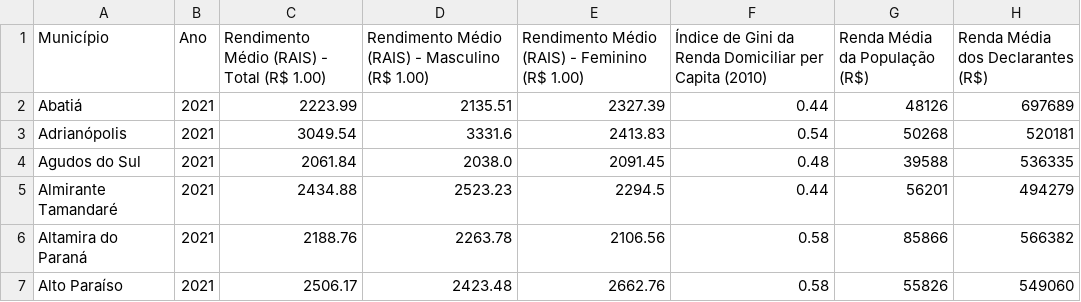
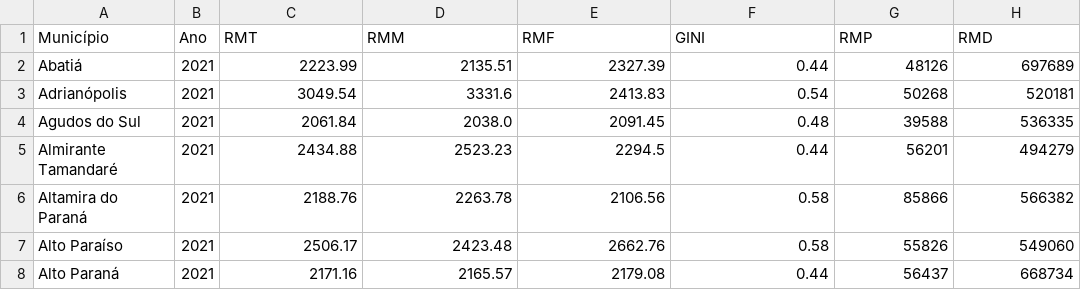
Before and after one commit to jhbricks/mapades, a CSV file: dados/csv/renda.csv, drawn as a sheet; only a part is shown; the shorter side is filled out with more unchanged rows.

Commit message:
Update renda.csv

```diff
--- a/dados/csv/renda.csv
+++ b/dados/csv/renda.csv
@@ -1,2 +1,2 @@
-Município,Ano,Rendimento Médio (RAIS) - Total (R$ 1.00),Rendimento Médio (RAIS) - Masculino (R$ 1.00),Rendimento Médio (RAIS) - Feminino (R$ 1.00),Índice de Gini da Renda Domiciliar per Capita (2010),Renda Média da População (R$),Renda Média dos Declarantes (R$)
+Município,Ano,RMT,RMM,RMF,GINI,RMP,RMD
 Abatiá,2021,2223.99,2135.51,2327.39,0.44,48126,697689
```
